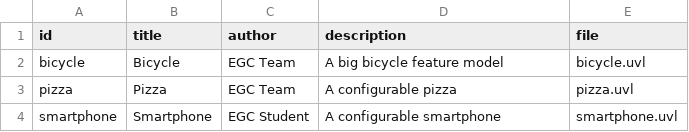
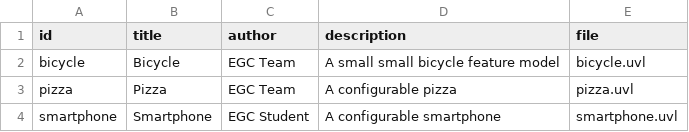
Before and after one commit to Rma816/minireto-01-uvl-cicd, a CSV file: catalog.csv, drawn as a sheet.

Commit message:
Modify bicycle description in catalog.csv
Updated the description of the bicycle feature model.

```diff
--- a/catalog.csv
+++ b/catalog.csv
@@ -1,3 +1,3 @@
 id,title,author,description,file
-bicycle,Bicycle,EGC Team,A big bicycle feature model,bicycle.uvl
+bicycle,Bicycle,EGC Team,A small small bicycle feature model,bicycle.uvl
 pizza,Pizza,EGC Team,A configurable pizza,pizza.uvl
```
